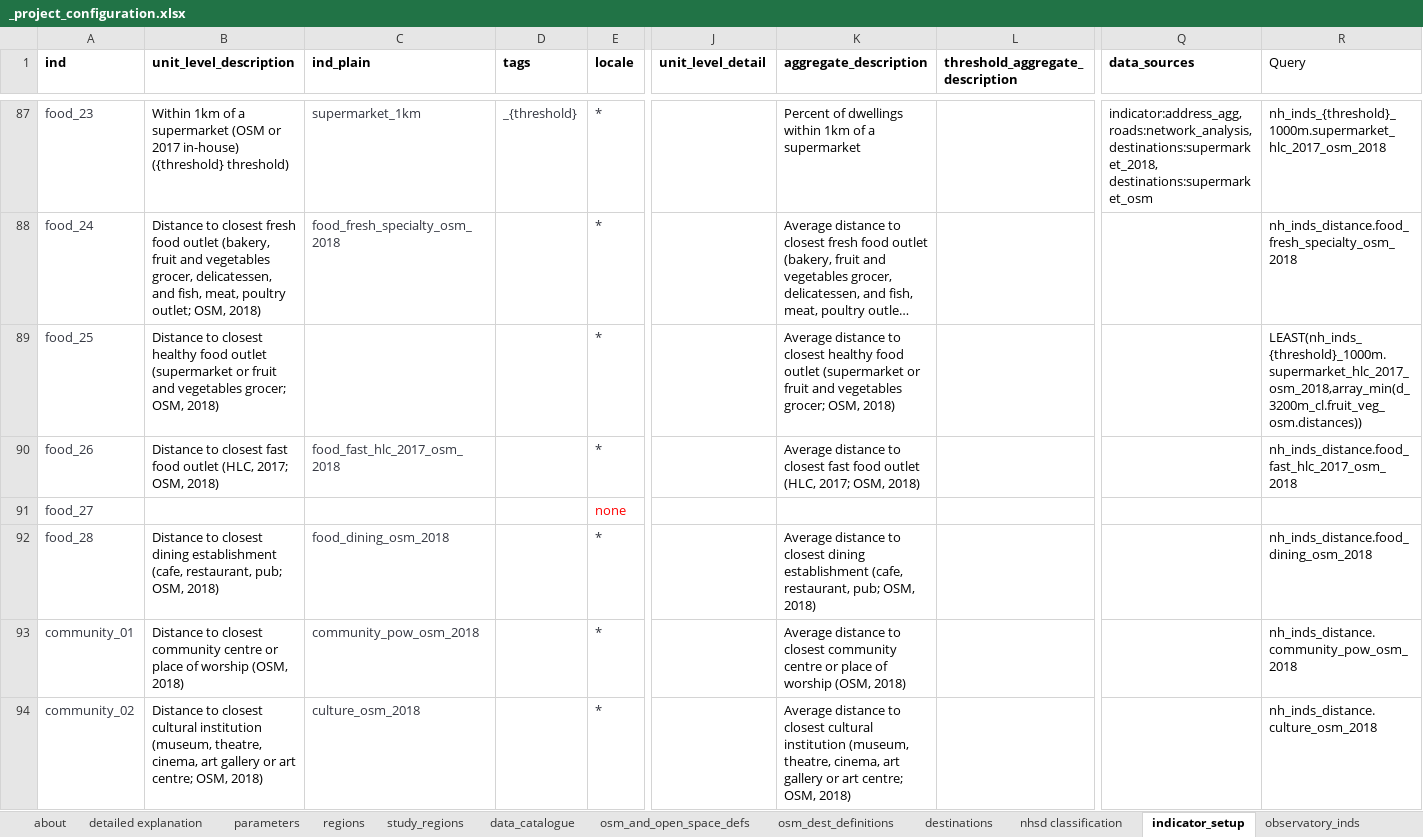
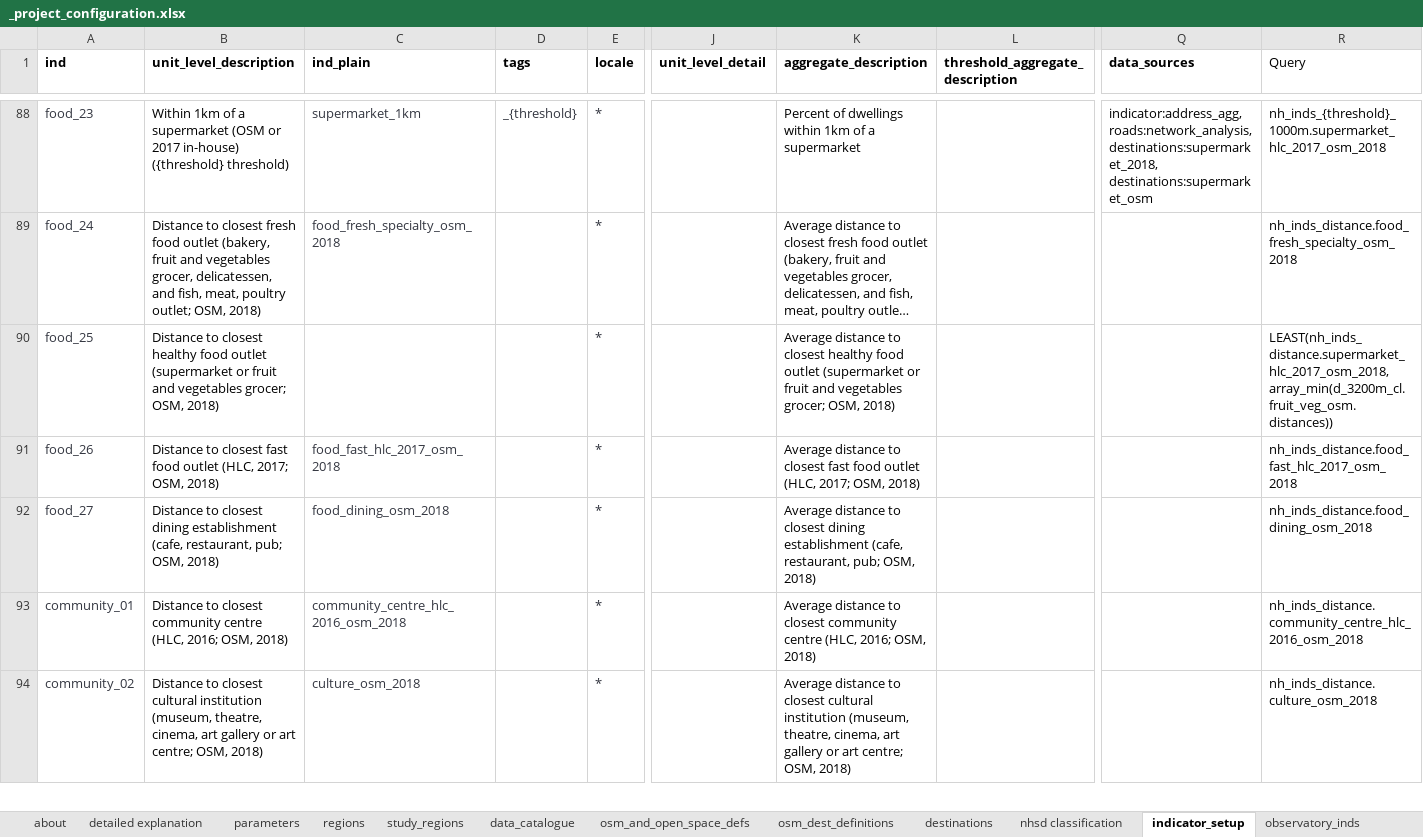
Before and after one commit to healthy-liveable-cities/australian-national-liveability-study, an Excel workbook: _project_configuration.xlsx, sheet indicator_setup, drawn as a sheet; only a part is shown, gaps mark what is left out; long unchanged cells end in …; values as stored, in another font and other column widths than the file's, no borders; removed rows and columns are numbered as before the commit, all else as after; rows hold the shown columns only; the diff covers the shown part only; the diff names each change by its address in the sheet, - before the commit and + after, or states it on an @@ line.

Commit message:
updated parcel indicators creation script; now called '23_collate_indicator_tables'

```diff
--- a/_project_configuration.xlsx (sheet indicator_setup)
+++ b/_project_configuration.xlsx (sheet indicator_setup)
-R90 (Query): LEAST(nh_inds_{threshold}_1000m.supermarket_hlc_2017_osm_2018,array_min(d_3200m_cl.fruit_veg_osm.distances))
+R90 (Query): LEAST(nh_inds_distance.supermarket_hlc_2017_osm_2018,array_min(d_3200m_cl.fruit_veg_osm.distances))
-row 91: food_27 |  |  |  | none
-A92 (ind): food_28
+A92 (ind): food_27
-B93 (unit_level_description): …community centre or place of worship (OSM, 2018)
+B93 (unit_level_description): …community centre (HLC, 2016; OSM, 2018)
-C93 (ind_plain): community_pow_osm_2018
+C93 (ind_plain): community_centre_hlc_2016_osm_2018
-K93 (aggregate_description): …community centre or place of worship (OSM, 2018)
+K93 (aggregate_description): …community centre (HLC, 2016; OSM, 2018)
-R93 (Query): nh_inds_distance.community_pow_osm_2018
+R93 (Query): nh_inds_distance.community_centre_hlc_2016_osm_2018
```
Also changed, not shown: 2 added rows, 5 removed rows, 1 moved row and 33 edited cells elsewhere in this sheet, formulas that keep their value, 1 other file.
